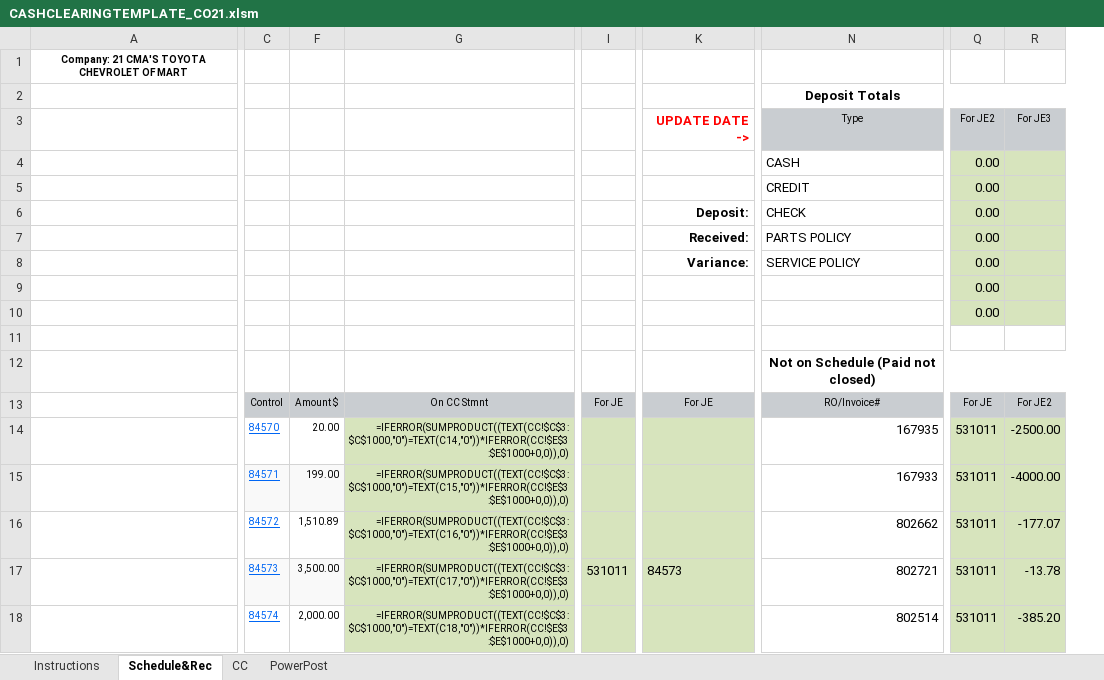
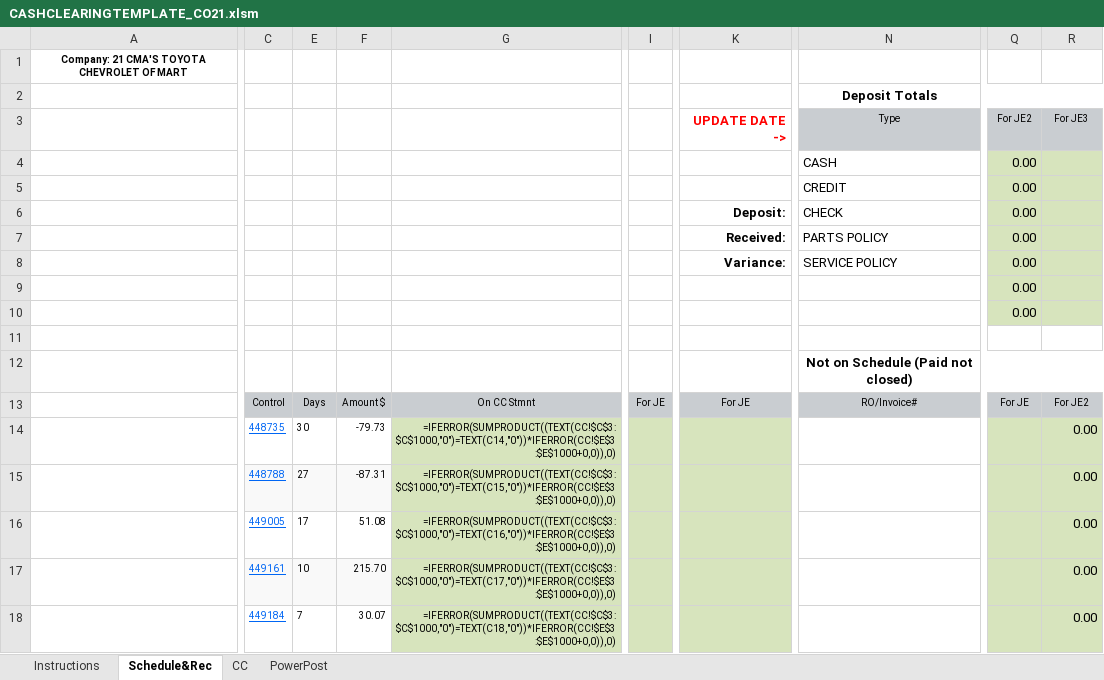
Before and after one commit to kiyominox/Consulting_Tools, an Excel workbook: AR/CMA/cash-clearing/CASHCLEARINGTEMPLATE_CO21.xlsm, sheet Schedule&Rec, drawn as a sheet; only a part is shown, gaps mark what is left out; values as stored, in another font and other column widths than the file's, no borders; formulas without a stored value are shown as written; charts and pictures and conditional formats and table styles not drawn; removed rows and columns are numbered as before the commit, all else as after; the diff covers the shown part only; the diff names each change by its address in the sheet, - before the commit and + after, or states it on an @@ line.

```diff
--- a/AR/CMA/cash-clearing/CASHCLEARINGTEMPLATE_CO21.xlsm (sheet Schedule&Rec)
+++ b/AR/CMA/cash-clearing/CASHCLEARINGTEMPLATE_CO21.xlsm (sheet Schedule&Rec)
-column C, rows 13-18: Control | 84570 | 84571 | 84572 | 84573 | 84574
-column F, rows 13-18: Amount $ | 20.00 | 199.00 | 1,510.89 | 3,500.00 | 2,000.00
+column C, rows 13-18: Control | 448735 | 448788 | 449005 | 449161 | 449184
@@ column E unhidden, rows 13-18: Days | 30 | 27 | 17 | 10 | 7 @@
+column F, rows 13-18: Amount $ | -79.73 | -87.31 | 51.08 | 215.70 | 30.07
-column I, rows 13-17: For JE |  |  |  | 531011
+column I, row 13: For JE
-column K, rows 3-17: UPDATE DATE -> |  |  | Deposit: | Received: | Variance: |  |  |  |  | For JE |  |  |  | 84573
+column K, rows 3-13: UPDATE DATE -> |  |  | Deposit: | Received: | Variance: |  |  |  |  | For JE
-N14: 167935
+N14: (empty)
-Q14:Q18: 531011
+Q14:Q18: (empty)
-R14: -2500.00
+R14: 0.00
-N15: 167933
+N15: (empty)
-R15: -4000.00
+R15: 0.00
-N16: 802662
+N16: (empty)
-R16: -177.07
+R16: 0.00
-N17: 802721
+N17: (empty)
-R17: -13.78
+R17: 0.00
-N18: 802514
+N18: (empty)
-R18: -385.20
+R18: 0.00
```
Also changed, not shown: 3 added columns, 3 removed columns, 134 edited cells and cell formats elsewhere in this sheet, sheet PowerPost, formulas that keep their value, hidden cells, charts or pictures, AR/CMA/cash-clearing/CASHCLEARINGTEMPLATE_CO23.xlsm.
